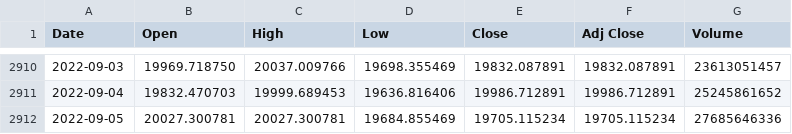
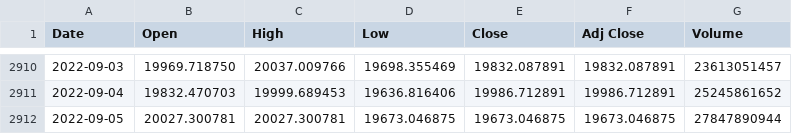
Before and after one commit to chainparrot/parrot, a CSV file: Prices/sonuc.csv, drawn as a sheet; only a part is shown, gaps mark what is left out.

Commit message:
Update from https://github.com/chainparrot/Prices/commit/b355bb63ddf52af6b2849430940091a0ac8b6fb7

```diff
--- a/Prices/sonuc.csv
+++ b/Prices/sonuc.csv
@@ -2911,2 +2911,2 @@ Date,Open,High,Low,Close,Adj Close,Volume
 2022-09-04,19832.470703,19999.689453,19636.816406,19986.712891,19986.712891,25245861652
-2022-09-05,20027.300781,20027.300781,19684.855469,19705.115234,19705.115234,27685646336
+2022-09-05,20027.300781,20027.300781,19673.046875,19673.046875,19673.046875,27847890944
```
Also changed, not shown: 3 other files.
